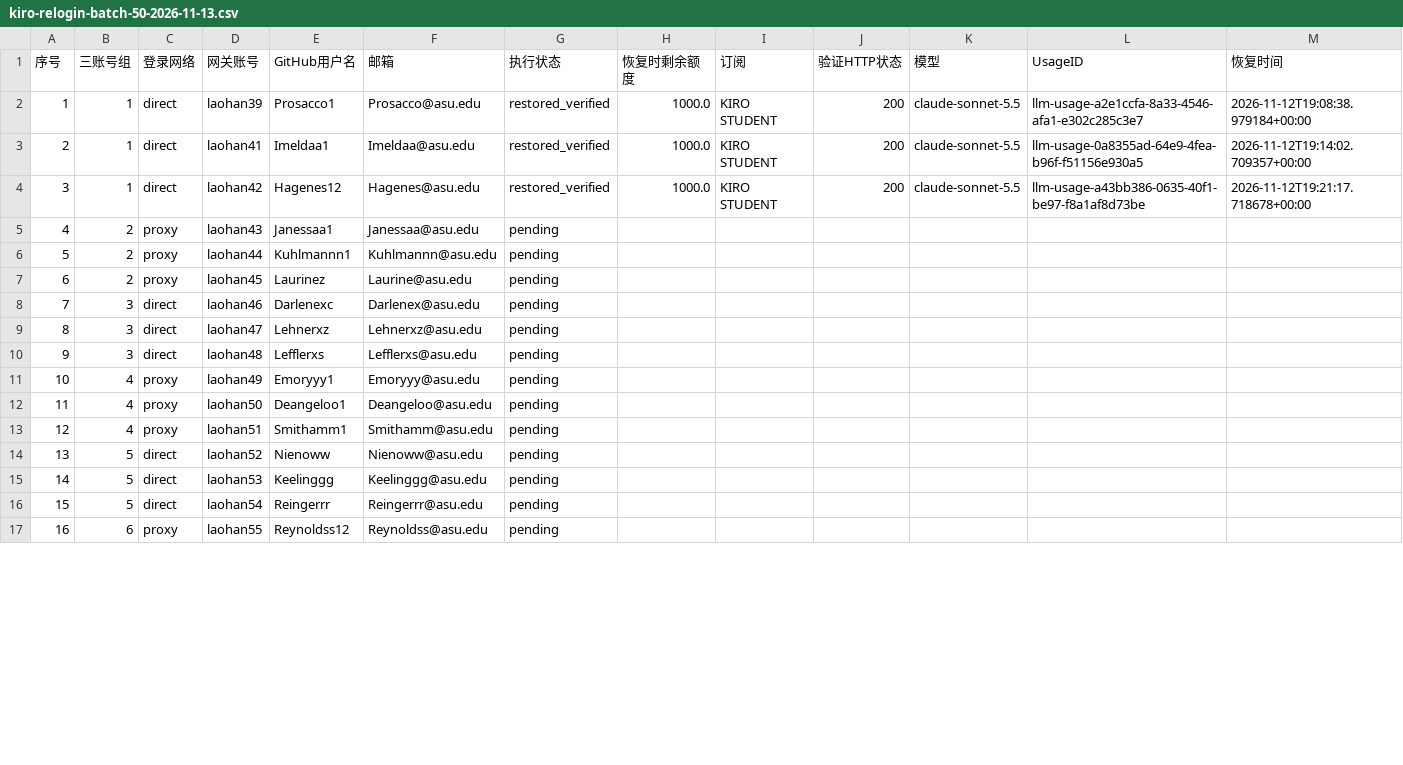
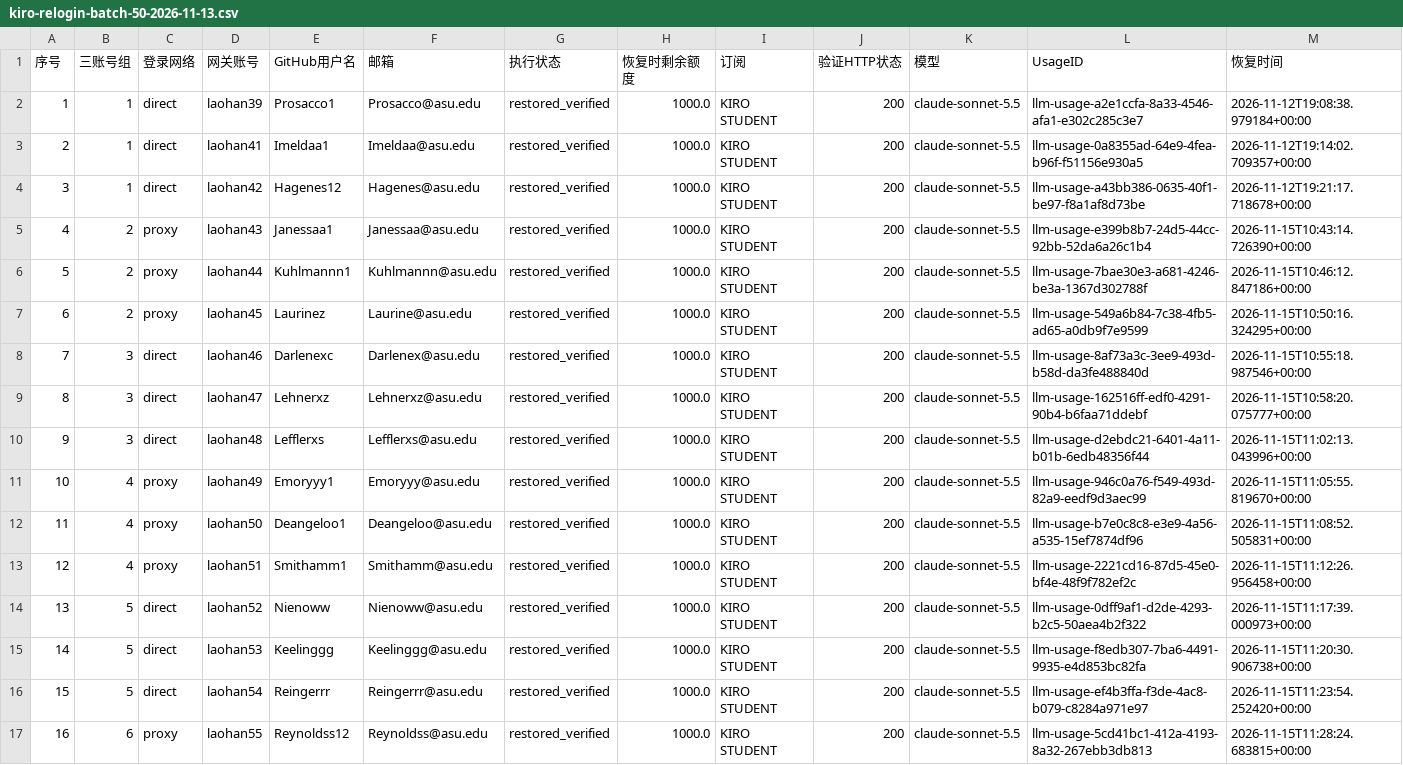
Before and after one commit to StaticFlow-AI/static-flow, a CSV file: docs/kiro-relogin-batch-50-2026-11-13.csv, drawn as a sheet; only a part is shown; the diff covers the shown part only.

Commit message:
docs: record Kiro recovery and pause at 26 accounts

```diff
--- a/docs/kiro-relogin-batch-50-2026-11-13.csv
+++ b/docs/kiro-relogin-batch-50-2026-11-13.csv
@@ -4,14 +4,14 @@
 3,1,direct,laohan42,Hagenes12,Hagenes@asu.edu,restored_verified,1000.0,KIRO STUDENT,200,claude-sonnet-5.5,llm-usage-a43bb386-0635-40f1-be97-f8a1af8d73be,2026-11-12T19:21:17.718678+00:00
-4,2,proxy,laohan43,Janessaa1,Janessaa@asu.edu,pending,,,,,,
-5,2,proxy,laohan44,Kuhlmannn1,Kuhlmannn@asu.edu,pending,,,,,,
-6,2,proxy,laohan45,Laurinez,Laurine@asu.edu,pending,,,,,,
-7,3,direct,laohan46,Darlenexc,Darlenex@asu.edu,pending,,,,,,
-8,3,direct,laohan47,Lehnerxz,Lehnerxz@asu.edu,pending,,,,,,
-9,3,direct,laohan48,Lefflerxs,Lefflerxs@asu.edu,pending,,,,,,
-10,4,proxy,laohan49,Emoryyy1,Emoryyy@asu.edu,pending,,,,,,
-11,4,proxy,laohan50,Deangeloo1,Deangeloo@asu.edu,pending,,,,,,
-12,4,proxy,laohan51,Smithamm1,Smithamm@asu.edu,pending,,,,,,
-13,5,direct,laohan52,Nienoww,Nienoww@asu.edu,pending,,,,,,
-14,5,direct,laohan53,Keelinggg,Keelinggg@asu.edu,pending,,,,,,
-15,5,direct,laohan54,Reingerrr,Reingerrr@asu.edu,pending,,,,,,
-16,6,proxy,laohan55,Reynoldss12,Reynoldss@asu.edu,pending,,,,,,
+4,2,proxy,laohan43,Janessaa1,Janessaa@asu.edu,restored_verified,1000.0,KIRO STUDENT,200,claude-sonnet-5.5,llm-usage-e399b8b7-24d5-44cc-92bb-52da6a26c1b4,2026-11-15T10:43:14.726390+00:00
+5,2,proxy,laohan44,Kuhlmannn1,Kuhlmannn@asu.edu,restored_verified,1000.0,KIRO STUDENT,200,claude-sonnet-5.5,llm-usage-7bae30e3-a681-4246-be3a-1367d302788f,2026-11-15T10:46:12.847186+00:00
+6,2,proxy,laohan45,Laurinez,Laurine@asu.edu,restored_verified,1000.0,KIRO STUDENT,200,claude-sonnet-5.5,llm-usage-549a6b84-7c38-4fb5-ad65-a0db9f7e9599,2026-11-15T10:50:16.324295+00:00
+7,3,direct,laohan46,Darlenexc,Darlenex@asu.edu,restored_verified,1000.0,KIRO STUDENT,200,claude-sonnet-5.5,llm-usage-8af73a3c-3ee9-493d-b58d-da3fe488840d,2026-11-15T10:55:18.987546+00:00
+8,3,direct,laohan47,Lehnerxz,Lehnerxz@asu.edu,restored_verified,1000.0,KIRO STUDENT,200,claude-sonnet-5.5,llm-usage-162516ff-edf0-4291-90b4-b6faa71ddebf,2026-11-15T10:58:20.075777+00:00
+9,3,direct,laohan48,Lefflerxs,Lefflerxs@asu.edu,restored_verified,1000.0,KIRO STUDENT,200,claude-sonnet-5.5,llm-usage-d2ebdc21-6401-4a11-b01b-6edb48356f44,2026-11-15T11:02:13.043996+00:00
+10,4,proxy,laohan49,Emoryyy1,Emoryyy@asu.edu,restored_verified,1000.0,KIRO STUDENT,200,claude-sonnet-5.5,llm-usage-946c0a76-f549-493d-82a9-eedf9d3aec99,2026-11-15T11:05:55.819670+00:00
+11,4,proxy,laohan50,Deangeloo1,Deangeloo@asu.edu,restored_verified,1000.0,KIRO STUDENT,200,claude-sonnet-5.5,llm-usage-b7e0c8c8-e3e9-4a56-a535-15ef7874df96,2026-11-15T11:08:52.505831+00:00
+12,4,proxy,laohan51,Smithamm1,Smithamm@asu.edu,restored_verified,1000.0,KIRO STUDENT,200,claude-sonnet-5.5,llm-usage-2221cd16-87d5-45e0-bf4e-48f9f782ef2c,2026-11-15T11:12:26.956458+00:00
+13,5,direct,laohan52,Nienoww,Nienoww@asu.edu,restored_verified,1000.0,KIRO STUDENT,200,claude-sonnet-5.5,llm-usage-0dff9af1-d2de-4293-b2c5-50aea4b2f322,2026-11-15T11:17:39.000973+00:00
+14,5,direct,laohan53,Keelinggg,Keelinggg@asu.edu,restored_verified,1000.0,KIRO STUDENT,200,claude-sonnet-5.5,llm-usage-f8edb307-7ba6-4491-9935-e4d853bc82fa,2026-11-15T11:20:30.906738+00:00
+15,5,direct,laohan54,Reingerrr,Reingerrr@asu.edu,restored_verified,1000.0,KIRO STUDENT,200,claude-sonnet-5.5,llm-usage-ef4b3ffa-f3de-4ac8-b079-c8284a971e97,2026-11-15T11:23:54.252420+00:00
+16,6,proxy,laohan55,Reynoldss12,Reynoldss@asu.edu,restored_verified,1000.0,KIRO STUDENT,200,claude-sonnet-5.5,llm-usage-5cd41bc1-412a-4193-8a32-267ebb3db813,2026-11-15T11:28:24.683815+00:00
```
Also changed, not shown: 70 edited cells elsewhere in this file, 1 other file.
